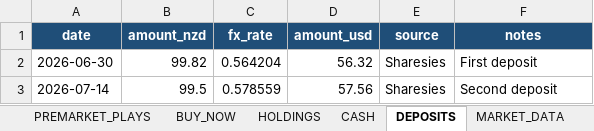
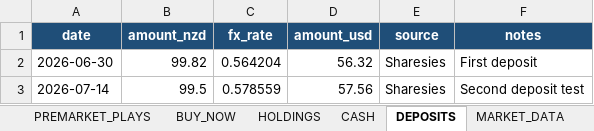
Before and after one commit to nicklc14/trading-engine-v2, an Excel workbook: output/trading_summary.xlsx, sheet DEPOSITS, drawn as a sheet; values as stored, in another font and other column widths than the file's, no borders; the diff names each change by its address in the sheet, - before the commit and + after, or states it on an @@ line.

```diff
--- a/output/trading_summary.xlsx (sheet DEPOSITS)
+++ b/output/trading_summary.xlsx (sheet DEPOSITS)
-F3 (notes): Second deposit
+F3 (notes): Second deposit test
```
Also changed, not shown: sheet BUY_NOW, sheet PREMARKET_PLAYS, 2 other files.
